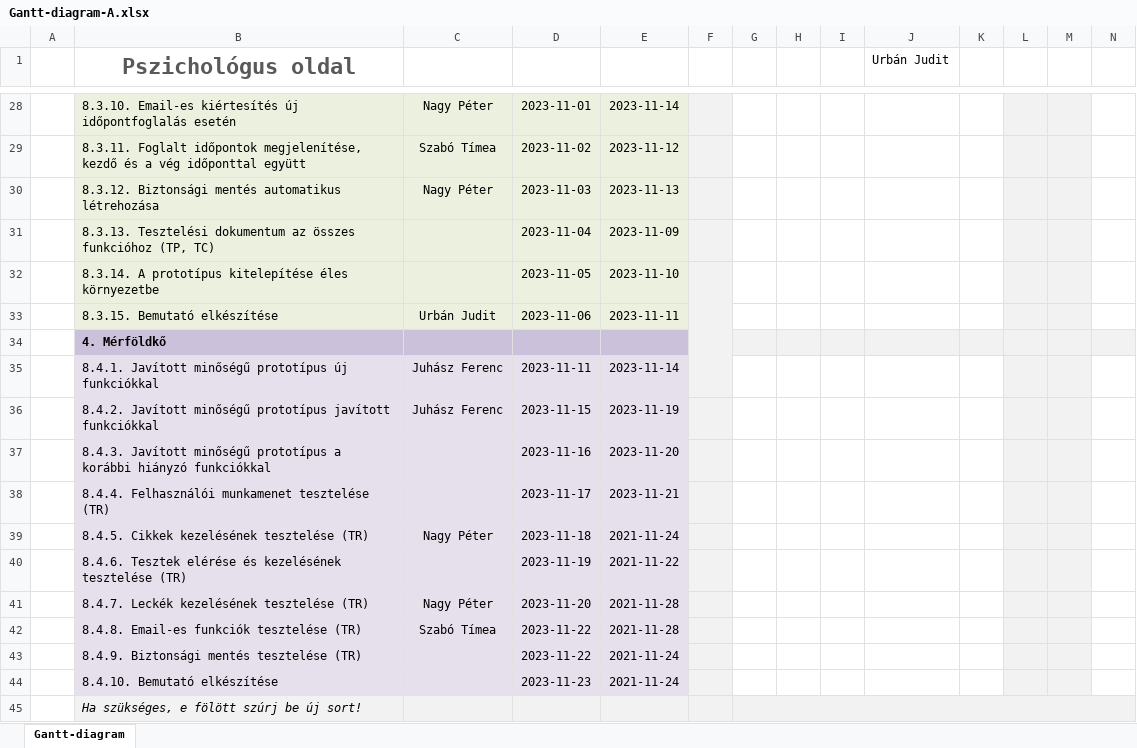
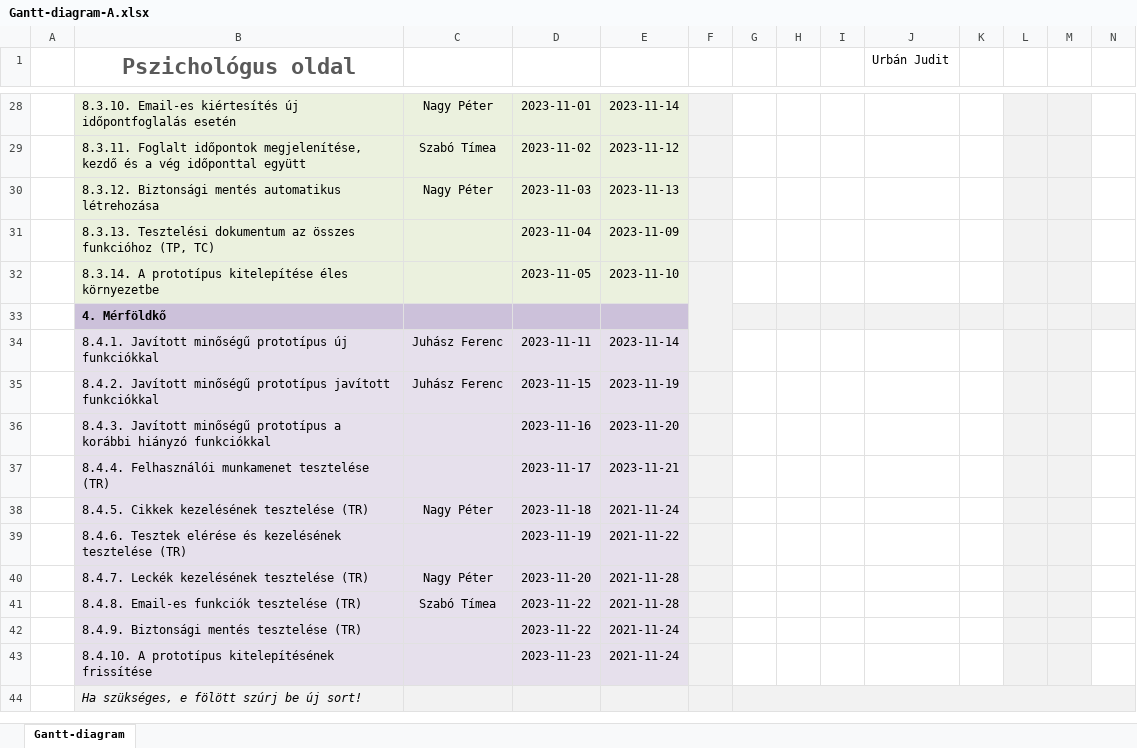
Before and after one commit to timeaszabo1217/rendszerfejl1, an Excel workbook: Gantt-diagram-A.xlsx, sheet Gantt-diagram, drawn as a sheet; only a part is shown, gaps mark what is left out; values as stored, in another font and other column widths than the file's, no borders; removed rows and columns are numbered as before the commit, all else as after; rows hold the shown columns only; the diff names each change by its address in the sheet, - before the commit and + after, or states it on an @@ line.

Commit message:
Update Gantt-diagram-A.xlsx

```diff
--- a/Gantt-diagram-A.xlsx (sheet Gantt-diagram)
+++ b/Gantt-diagram-A.xlsx (sheet Gantt-diagram)
-row 33:  | 8.3.15. Bemutató elkészítése | Urbán Judit | 2023-11-06 | 2023-11-11
-B43 (Pszichológus oldal): 8.4.10. Bemutató elkészítése
+B43 (Pszichológus oldal): 8.4.10. A prototípus kitelepítésének frissítése
```
